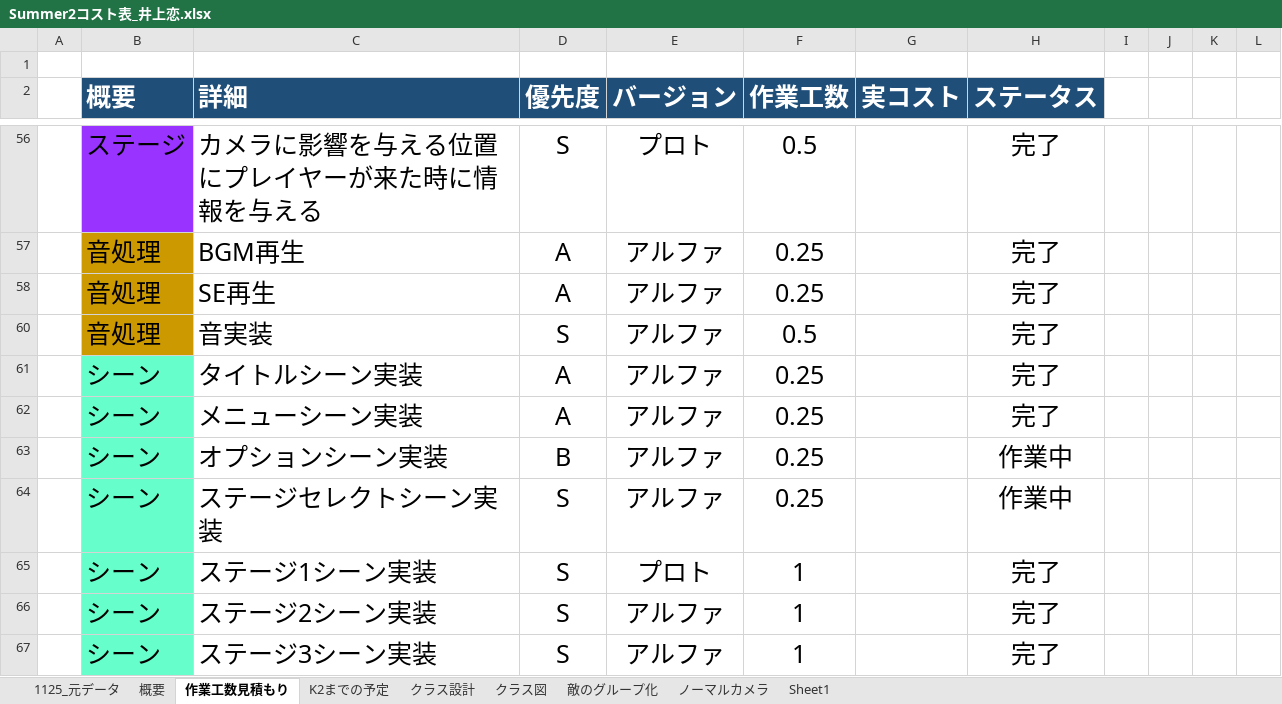
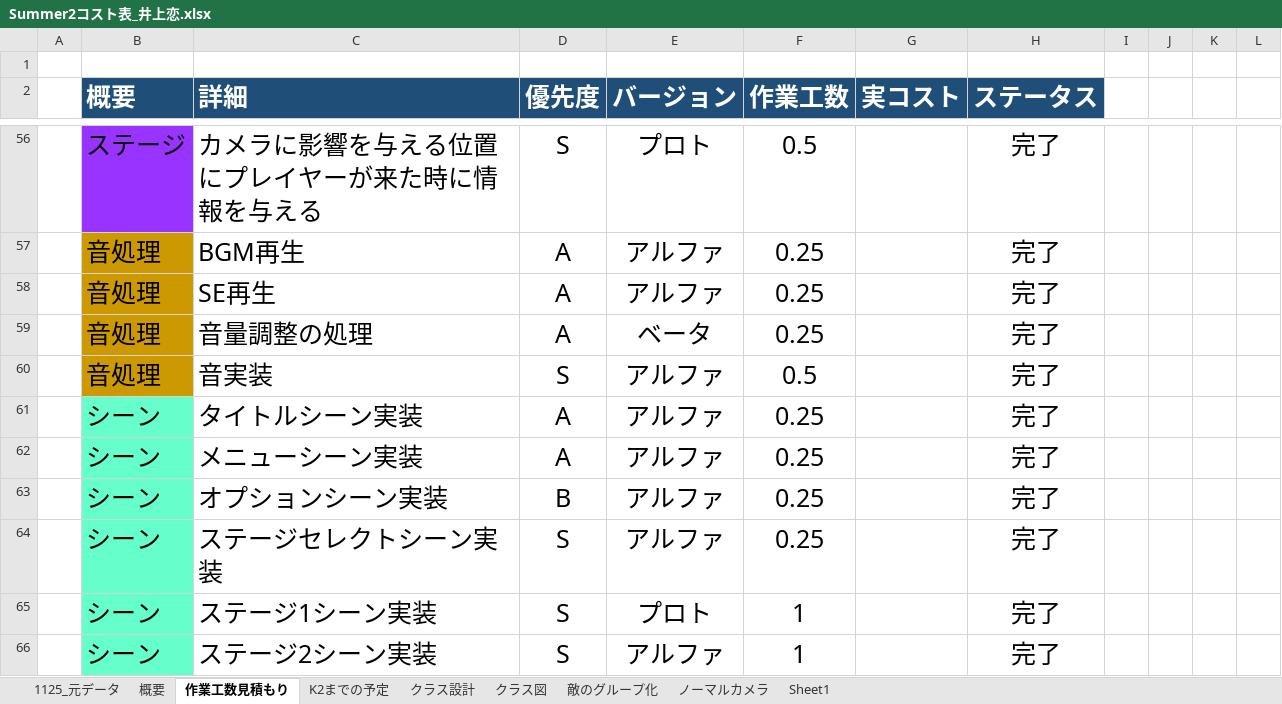
Before and after one commit to lovecap7/Summer2_ChangeCollidable, an Excel workbook: Summer2コスト表_井上恋.xlsx, sheet 作業工数見積もり, drawn as a sheet; only a part is shown, gaps mark what is left out; the shorter side is filled out with more unchanged rows; values as stored, in another font and other column widths than the file's, no borders; the diff covers the shown part only; the diff names each change by its address in the sheet, - before the commit and + after, or states it on an @@ line.

Commit message:
up

```diff
--- a/Summer2コスト表_井上恋.xlsx (sheet 作業工数見積もり)
+++ b/Summer2コスト表_井上恋.xlsx (sheet 作業工数見積もり)
+row 59:  | 音処理 | 音量調整の処理 | A | ベータ | 0.25 |  | 完了
-H63:H64 (ステータス): 作業中
+H63:H64 (ステータス): 完了
```
Also changed, not shown: 2 hidden or unhidden rows and 10 edited cells elsewhere in this sheet, sheet 概要, sheet 1125_元データ, formulas that keep their value, hidden cells, charts or pictures.
